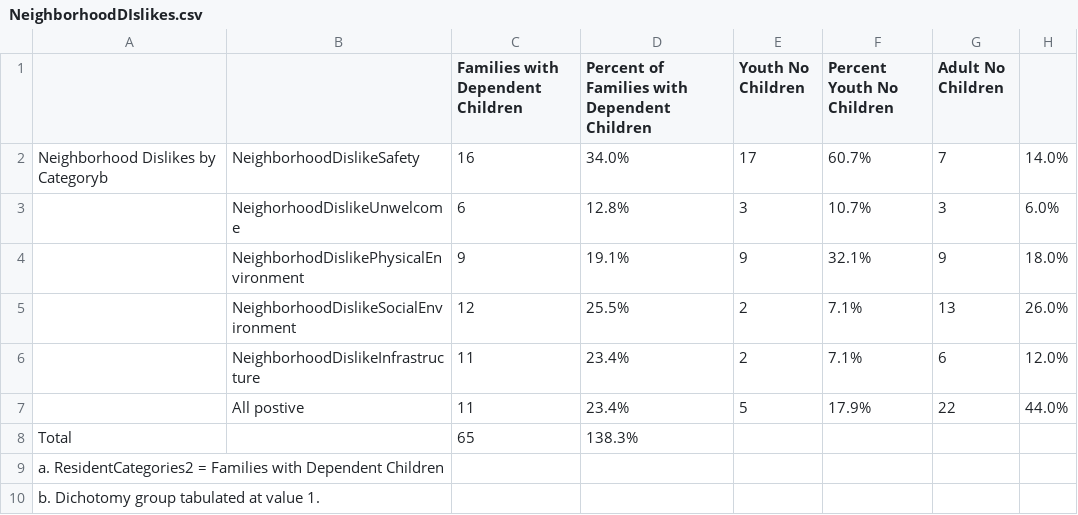
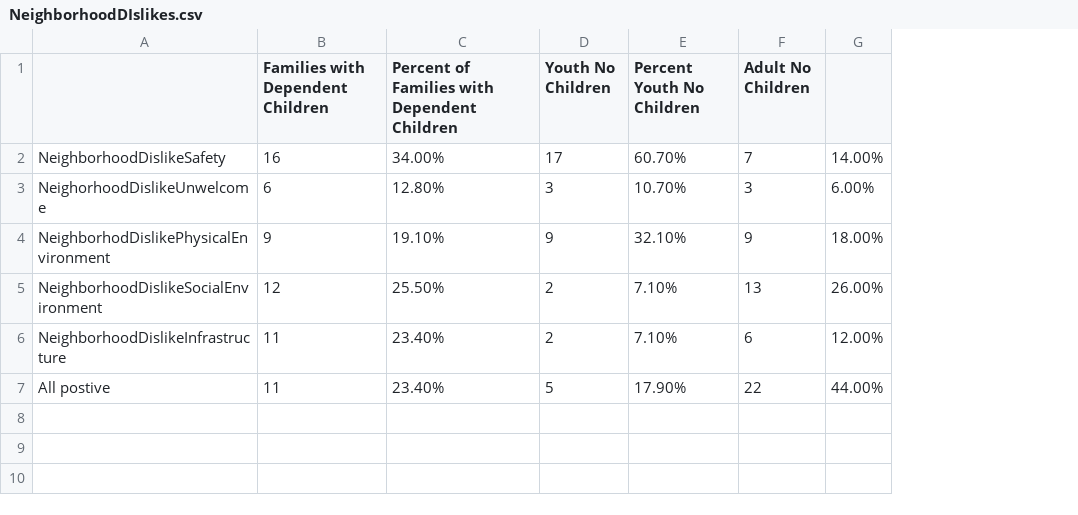
Before and after one commit to Amandanoelward/GitHubFHP_Repository, a CSV file: Housing 2/NeighborhoodDIslikes.csv, drawn as a sheet; removed rows and columns are numbered as before the commit, all else as after; the diff names each change by its address in the sheet, - before the commit and + after, or states it on an @@ line.

Commit message:
Update NeighborhoodDIslikes.csv

```diff
--- a/Housing 2/NeighborhoodDIslikes.csv
+++ b/Housing 2/NeighborhoodDIslikes.csv
-column A, row 2: Neighborhood Dislikes by Categoryb
-column H, rows 2-7: 14.0% | 6.0% | 18.0% | 26.0% | 12.0% | 44.0%
+column G, rows 2-7: 14.00% | 6.00% | 18.00% | 26.00% | 12.00% | 44.00%
-C2: 34.0%
+C2: 34.00%
-E2 (Percent Youth No Children): 60.7%
+E2 (Percent Youth No Children): 60.70%
-C3: 12.8%
+C3: 12.80%
-E3 (Percent Youth No Children): 10.7%
+E3 (Percent Youth No Children): 10.70%
-C4: 19.1%
+C4: 19.10%
-E4 (Percent Youth No Children): 32.1%
+E4 (Percent Youth No Children): 32.10%
-C5: 25.5%
+C5: 25.50%
-E5:E6 (Percent Youth No Children): 7.1%
+E5:E6 (Percent Youth No Children): 7.10%
-C6:C7: 23.4%
+C6:C7: 23.40%
-E7 (Percent Youth No Children): 17.9%
+E7 (Percent Youth No Children): 17.90%
-row 8: Total |  | 65 | 138.3%
-row 9: a. ResidentCategories2 = Families with Dependent Children
-row 10: b. Dichotomy group tabulated at value 1.
```
